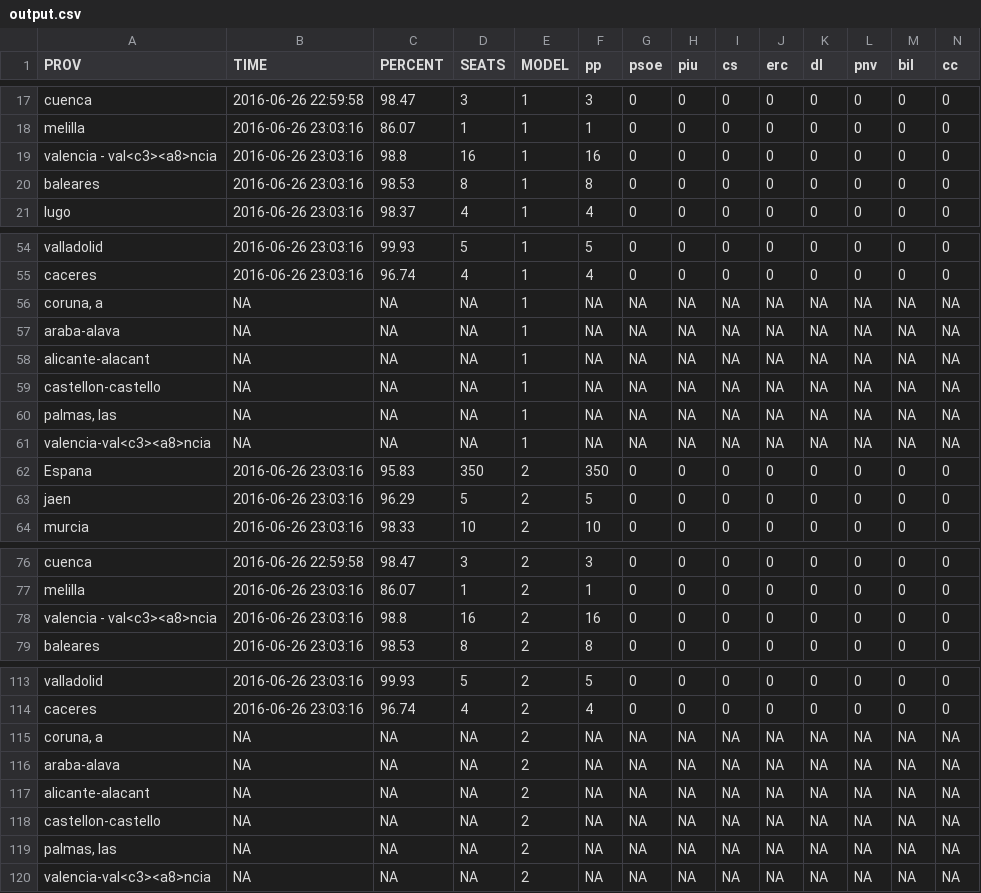
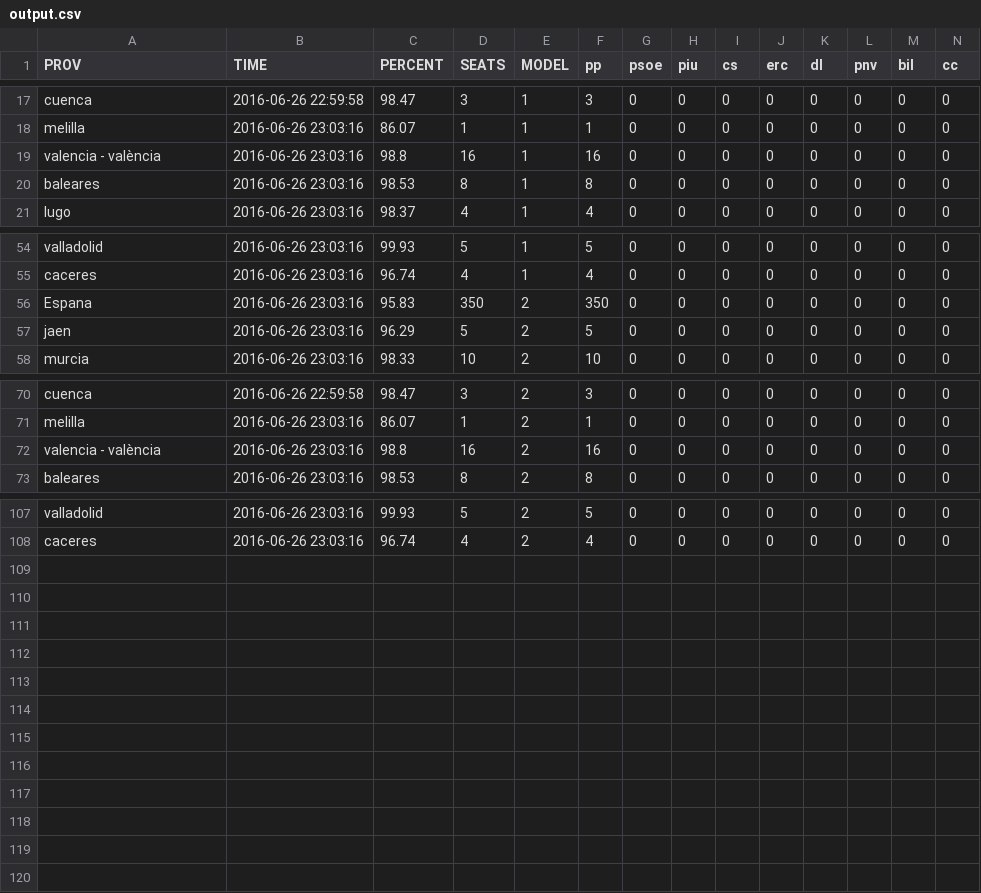
Before and after one commit to dmartincc/politibot-pipeline, a CSV file: output.csv, drawn as a sheet; only a part is shown, gaps mark what is left out.

Commit message:
file

```diff
--- a/output.csv
+++ b/output.csv
@@ -18,3 +18,3 @@
 "melilla","2016-06-26 23:03:16",86.07,1,1,1,0,0,0,0,0,0,0,0
-"valencia - val<c3><a8>ncia","2016-06-26 23:03:16",98.8,16,1,16,0,0,0,0,0,0,0,0
+"valencia - valència","2016-06-26 23:03:16",98.8,16,1,16,0,0,0,0,0,0,0,0
 "baleares","2016-06-26 23:03:16",98.53,8,1,8,0,0,0,0,0,0,0,0
@@ -55,8 +55,2 @@
 "caceres","2016-06-26 23:03:16",96.74,4,1,4,0,0,0,0,0,0,0,0
-"coruna, a",NA,NA,NA,1,NA,NA,NA,NA,NA,NA,NA,NA,NA
-"araba-alava",NA,NA,NA,1,NA,NA,NA,NA,NA,NA,NA,NA,NA
-"alicante-alacant",NA,NA,NA,1,NA,NA,NA,NA,NA,NA,NA,NA,NA
-"castellon-castello",NA,NA,NA,1,NA,NA,NA,NA,NA,NA,NA,NA,NA
-"palmas, las",NA,NA,NA,1,NA,NA,NA,NA,NA,NA,NA,NA,NA
-"valencia-val<c3><a8>ncia",NA,NA,NA,1,NA,NA,NA,NA,NA,NA,NA,NA,NA
 "Espana","2016-06-26 23:03:16",95.83,350,2,350,0,0,0,0,0,0,0,0
@@ -77,3 +71,3 @@
 "melilla","2016-06-26 23:03:16",86.07,1,2,1,0,0,0,0,0,0,0,0
-"valencia - val<c3><a8>ncia","2016-06-26 23:03:16",98.8,16,2,16,0,0,0,0,0,0,0,0
+"valencia - valència","2016-06-26 23:03:16",98.8,16,2,16,0,0,0,0,0,0,0,0
 "baleares","2016-06-26 23:03:16",98.53,8,2,8,0,0,0,0,0,0,0,0
@@ -114,7 +108 @@
 "caceres","2016-06-26 23:03:16",96.74,4,2,4,0,0,0,0,0,0,0,0
-"coruna, a",NA,NA,NA,2,NA,NA,NA,NA,NA,NA,NA,NA,NA
-"araba-alava",NA,NA,NA,2,NA,NA,NA,NA,NA,NA,NA,NA,NA
-"alicante-alacant",NA,NA,NA,2,NA,NA,NA,NA,NA,NA,NA,NA,NA
-"castellon-castello",NA,NA,NA,2,NA,NA,NA,NA,NA,NA,NA,NA,NA
-"palmas, las",NA,NA,NA,2,NA,NA,NA,NA,NA,NA,NA,NA,NA
-"valencia-val<c3><a8>ncia",NA,NA,NA,2,NA,NA,NA,NA,NA,NA,NA,NA,NA
```
